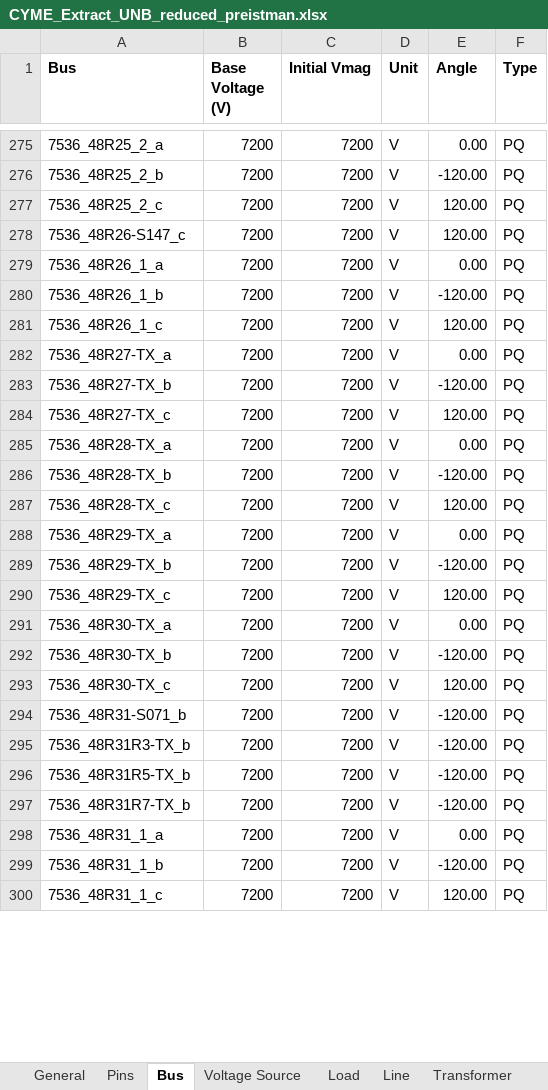
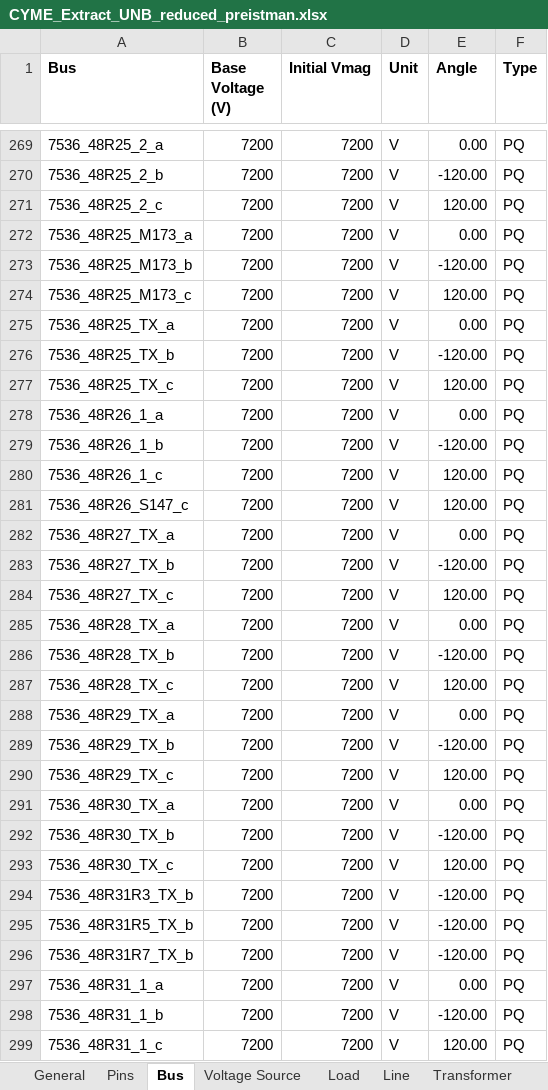
Before and after one commit to mulliswingsolutions-eng/CYME-EXTRACT-2, an Excel workbook: Outputs/CYME_Extract_UNB_reduced_preistman.xlsx, sheet Bus, drawn as a sheet; only a part is shown, gaps mark what is left out; values as stored, in another font and other column widths than the file's, no borders; removed rows and columns are numbered as before the commit, all else as after; the diff covers the shown part only; the diff names each change by its address in the sheet, - before the commit and + after, or states it on an @@ line.

```diff
--- a/Outputs/CYME_Extract_UNB_reduced_preistman.xlsx (sheet Bus)
+++ b/Outputs/CYME_Extract_UNB_reduced_preistman.xlsx (sheet Bus)
+row 272: 7536_48R25_M173_a | 7200 | 7200 | V | 0.00 | PQ
+row 273: 7536_48R25_M173_b | 7200 | 7200 | V | -120.00 | PQ
-A274 (Bus): 7536_48R26-S147_c
+A274 (Bus): 7536_48R25_M173_c
+row 275: 7536_48R25_TX_a | 7200 | 7200 | V | 0.00 | PQ
+row 276: 7536_48R25_TX_b | 7200 | 7200 | V | -120.00 | PQ
+row 277: 7536_48R25_TX_c | 7200 | 7200 | V | 120.00 | PQ
+row 281: 7536_48R26_S147_c | 7200 | 7200 | V | 120.00 | PQ
-A282 (Bus): 7536_48R27-TX_a
+A282 (Bus): 7536_48R27_TX_a
-A283 (Bus): 7536_48R27-TX_b
+A283 (Bus): 7536_48R27_TX_b
-A284 (Bus): 7536_48R27-TX_c
+A284 (Bus): 7536_48R27_TX_c
-A285 (Bus): 7536_48R28-TX_a
+A285 (Bus): 7536_48R28_TX_a
-A286 (Bus): 7536_48R28-TX_b
+A286 (Bus): 7536_48R28_TX_b
-A287 (Bus): 7536_48R28-TX_c
+A287 (Bus): 7536_48R28_TX_c
-A288 (Bus): 7536_48R29-TX_a
+A288 (Bus): 7536_48R29_TX_a
-A289 (Bus): 7536_48R29-TX_b
+A289 (Bus): 7536_48R29_TX_b
-A290 (Bus): 7536_48R29-TX_c
+A290 (Bus): 7536_48R29_TX_c
-A291 (Bus): 7536_48R30-TX_a
+A291 (Bus): 7536_48R30_TX_a
-A292 (Bus): 7536_48R30-TX_b
+A292 (Bus): 7536_48R30_TX_b
-A293 (Bus): 7536_48R30-TX_c
+A293 (Bus): 7536_48R30_TX_c
-row 294: 7536_48R31-S071_b | 7200 | 7200 | V | -120.00 | PQ
-A294 (Bus): 7536_48R31R3-TX_b
+A294 (Bus): 7536_48R31R3_TX_b
-A295 (Bus): 7536_48R31R5-TX_b
+A295 (Bus): 7536_48R31R5_TX_b
-A296 (Bus): 7536_48R31R7-TX_b
+A296 (Bus): 7536_48R31R7_TX_b
```
Also changed, not shown: 33 added rows, 38 removed rows and 169 edited cells elsewhere in this sheet, sheet Line, sheet Pins, sheet Switch, sheet Load, sheet Shunt, sheet Voltage Source, Goal-IEEE-13BUS.xlsx, 12 other files.
